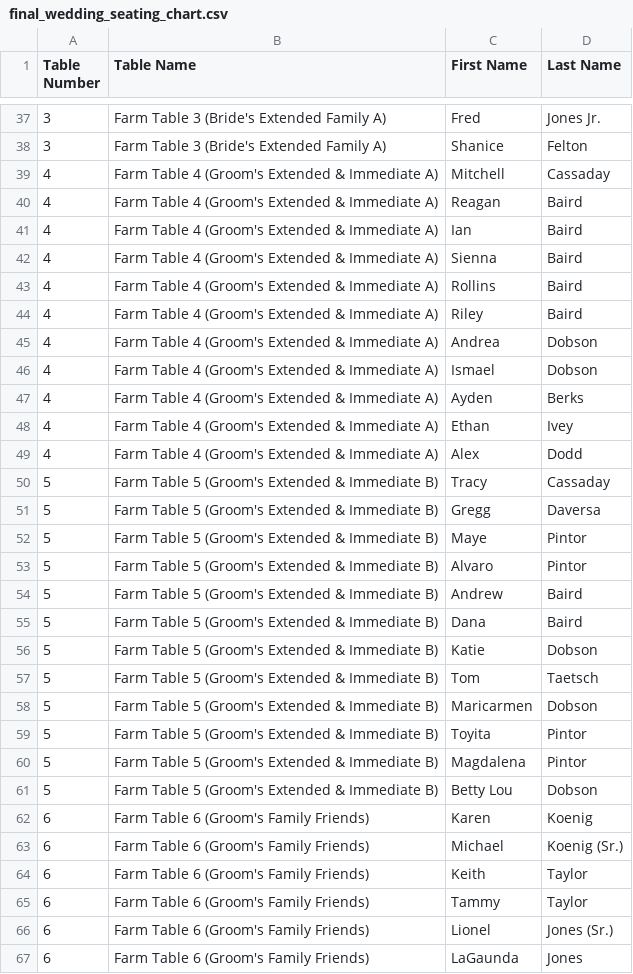
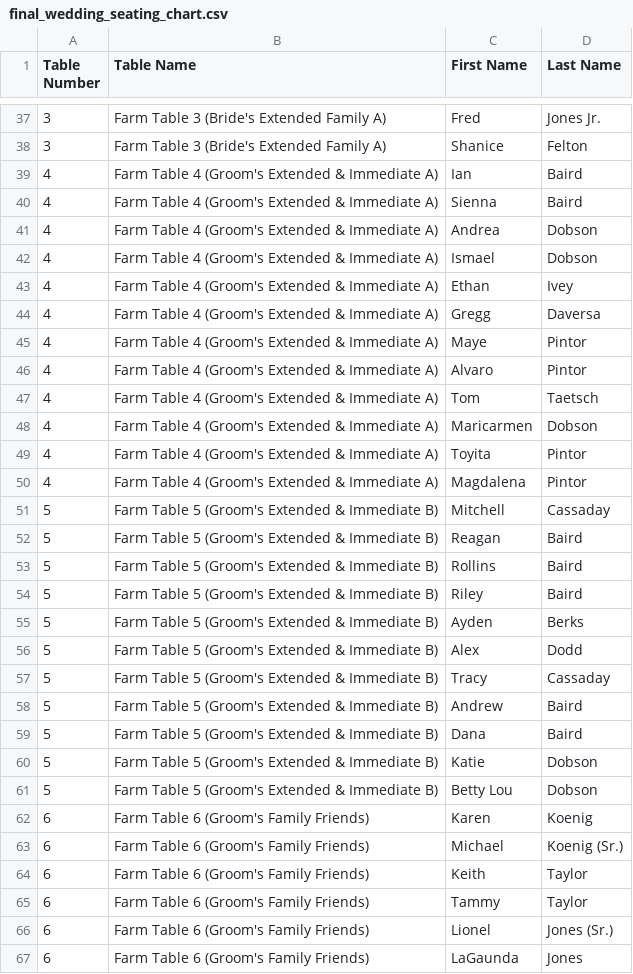
Before and after one commit to Dartsac/wedding-table-seating, a CSV file: final_wedding_seating_chart.csv, drawn as a sheet; only a part is shown, gaps mark what is left out; removed rows and columns are numbered as before the commit, all else as after; the diff names each change by its address in the sheet, - before the commit and + after, or states it on an @@ line.

Commit message:
data: reorganize tables 4 and 5

```diff
--- a/final_wedding_seating_chart.csv
+++ b/final_wedding_seating_chart.csv
-row 39: 4 | Farm Table 4 (Groom's Extended & Immediate A) | Mitchell | Cassaday
-row 40: 4 | Farm Table 4 (Groom's Extended & Immediate A) | Reagan | Baird
-row 43: 4 | Farm Table 4 (Groom's Extended & Immediate A) | Rollins | Baird
-row 44: 4 | Farm Table 4 (Groom's Extended & Immediate A) | Riley | Baird
-row 47: 4 | Farm Table 4 (Groom's Extended & Immediate A) | Ayden | Berks
+row 44: 4 | Farm Table 4 (Groom's Extended & Immediate A) | Gregg | Daversa
+row 45: 4 | Farm Table 4 (Groom's Extended & Immediate A) | Maye | Pintor
-C46 (First Name): Alex
+C46 (First Name): Alvaro
-D46 (Last Name): Dodd
+D46 (Last Name): Pintor
+row 47: 4 | Farm Table 4 (Groom's Extended & Immediate A) | Tom | Taetsch
+row 48: 4 | Farm Table 4 (Groom's Extended & Immediate A) | Maricarmen | Dobson
+row 49: 4 | Farm Table 4 (Groom's Extended & Immediate A) | Toyita | Pintor
+row 50: 4 | Farm Table 4 (Groom's Extended & Immediate A) | Magdalena | Pintor
+row 51: 5 | Farm Table 5 (Groom's Extended & Immediate B) | Mitchell | Cassaday
+row 52: 5 | Farm Table 5 (Groom's Extended & Immediate B) | Reagan | Baird
+row 53: 5 | Farm Table 5 (Groom's Extended & Immediate B) | Rollins | Baird
+row 54: 5 | Farm Table 5 (Groom's Extended & Immediate B) | Riley | Baird
+row 55: 5 | Farm Table 5 (Groom's Extended & Immediate B) | Ayden | Berks
+row 56: 5 | Farm Table 5 (Groom's Extended & Immediate B) | Alex | Dodd
-row 51: 5 | Farm Table 5 (Groom's Extended & Immediate B) | Gregg | Daversa
-row 52: 5 | Farm Table 5 (Groom's Extended & Immediate B) | Maye | Pintor
-row 53: 5 | Farm Table 5 (Groom's Extended & Immediate B) | Alvaro | Pintor
-row 57: 5 | Farm Table 5 (Groom's Extended & Immediate B) | Tom | Taetsch
-row 58: 5 | Farm Table 5 (Groom's Extended & Immediate B) | Maricarmen | Dobson
-row 59: 5 | Farm Table 5 (Groom's Extended & Immediate B) | Toyita | Pintor
-row 60: 5 | Farm Table 5 (Groom's Extended & Immediate B) | Magdalena | Pintor
```
Also changed, not shown: 1 other file.
